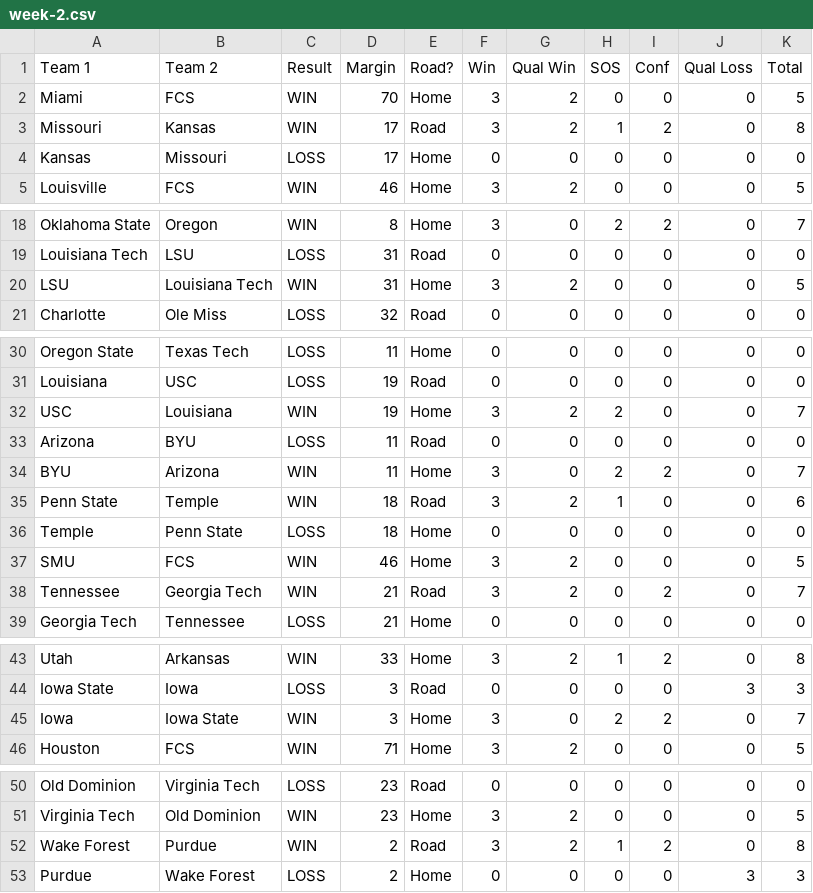
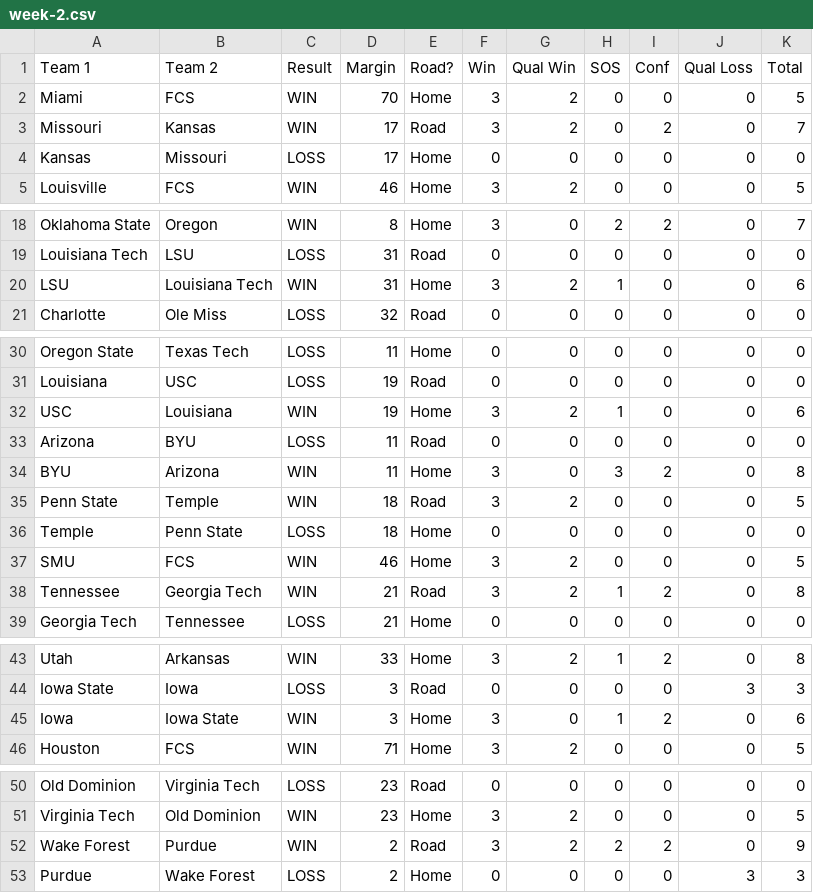
Before and after one commit to skous2/merit-based-standings, a CSV file: week-2.csv, drawn as a sheet; only a part is shown, gaps mark what is left out; the diff covers the shown part only.

```diff
--- a/week-2.csv
+++ b/week-2.csv
@@ -2,3 +2,3 @@ Team 1,Team 2,Result,Margin,Road?,Win,Qual Win,SOS,Conf,Qual Loss,Total
 Miami,FCS,WIN,70,Home,3,2,0,0,0,5
-Missouri,Kansas,WIN,17,Road,3,2,1,2,0,8
+Missouri,Kansas,WIN,17,Road,3,2,0,2,0,7
 Kansas,Missouri,LOSS,17,Home,0,0,0,0,0,0
@@ -19,3 +19,3 @@ Oklahoma State,Oregon,WIN,8,Home,3,0,2,2,0,7
 Louisiana Tech,LSU,LOSS,31,Road,0,0,0,0,0,0
-LSU,Louisiana Tech,WIN,31,Home,3,2,0,0,0,5
+LSU,Louisiana Tech,WIN,31,Home,3,2,1,0,0,6
 Charlotte,Ole Miss,LOSS,32,Road,0,0,0,0,0,0
@@ -31,9 +31,9 @@ Oregon State,Texas Tech,LOSS,11,Home,0,0,0,0,0,0
 Louisiana,USC,LOSS,19,Road,0,0,0,0,0,0
-USC,Louisiana,WIN,19,Home,3,2,2,0,0,7
+USC,Louisiana,WIN,19,Home,3,2,1,0,0,6
 Arizona,BYU,LOSS,11,Road,0,0,0,0,0,0
-BYU,Arizona,WIN,11,Home,3,0,2,2,0,7
-Penn State,Temple,WIN,18,Road,3,2,1,0,0,6
+BYU,Arizona,WIN,11,Home,3,0,3,2,0,8
+Penn State,Temple,WIN,18,Road,3,2,0,0,0,5
 Temple,Penn State,LOSS,18,Home,0,0,0,0,0,0
 SMU,FCS,WIN,46,Home,3,2,0,0,0,5
-Tennessee,Georgia Tech,WIN,21,Road,3,2,0,2,0,7
+Tennessee,Georgia Tech,WIN,21,Road,3,2,1,2,0,8
 Georgia Tech,Tennessee,LOSS,21,Home,0,0,0,0,0,0
@@ -44,3 +44,3 @@ Utah,Arkansas,WIN,33,Home,3,2,1,2,0,8
 Iowa State,Iowa,LOSS,3,Road,0,0,0,0,3,3
-Iowa,Iowa State,WIN,3,Home,3,0,2,2,0,7
+Iowa,Iowa State,WIN,3,Home,3,0,1,2,0,6
 Houston,FCS,WIN,71,Home,3,2,0,0,0,5
@@ -51,3 +51,3 @@ Old Dominion,Virginia Tech,LOSS,23,Road,0,0,0,0,0,0
 Virginia Tech,Old Dominion,WIN,23,Home,3,2,0,0,0,5
-Wake Forest,Purdue,WIN,2,Road,3,2,1,2,0,8
+Wake Forest,Purdue,WIN,2,Road,3,2,2,2,0,9
 Purdue,Wake Forest,LOSS,2,Home,0,0,0,0,3,3
```
Also changed, not shown: 10 edited cells elsewhere in this file, all-games.csv, current-standings.csv, 10 other files.
